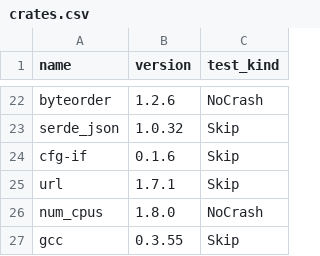
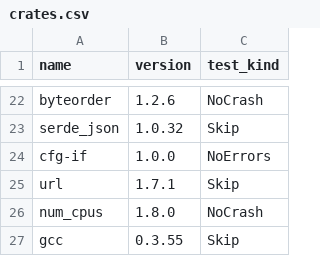
Before and after one commit to viperproject/prusti-dev, a CSV file: test-crates/crates.csv, drawn as a sheet; only a part is shown, gaps mark what is left out.

```diff
--- a/test-crates/crates.csv
+++ b/test-crates/crates.csv
@@ -23,3 +23,3 @@ byteorder,1.2.6,NoCrash
 serde_json,1.0.32,Skip
-cfg-if,0.1.6,Skip
+cfg-if,1.0.0,NoErrors
 url,1.7.1,Skip
```
Also changed, not shown: 5 other files.
